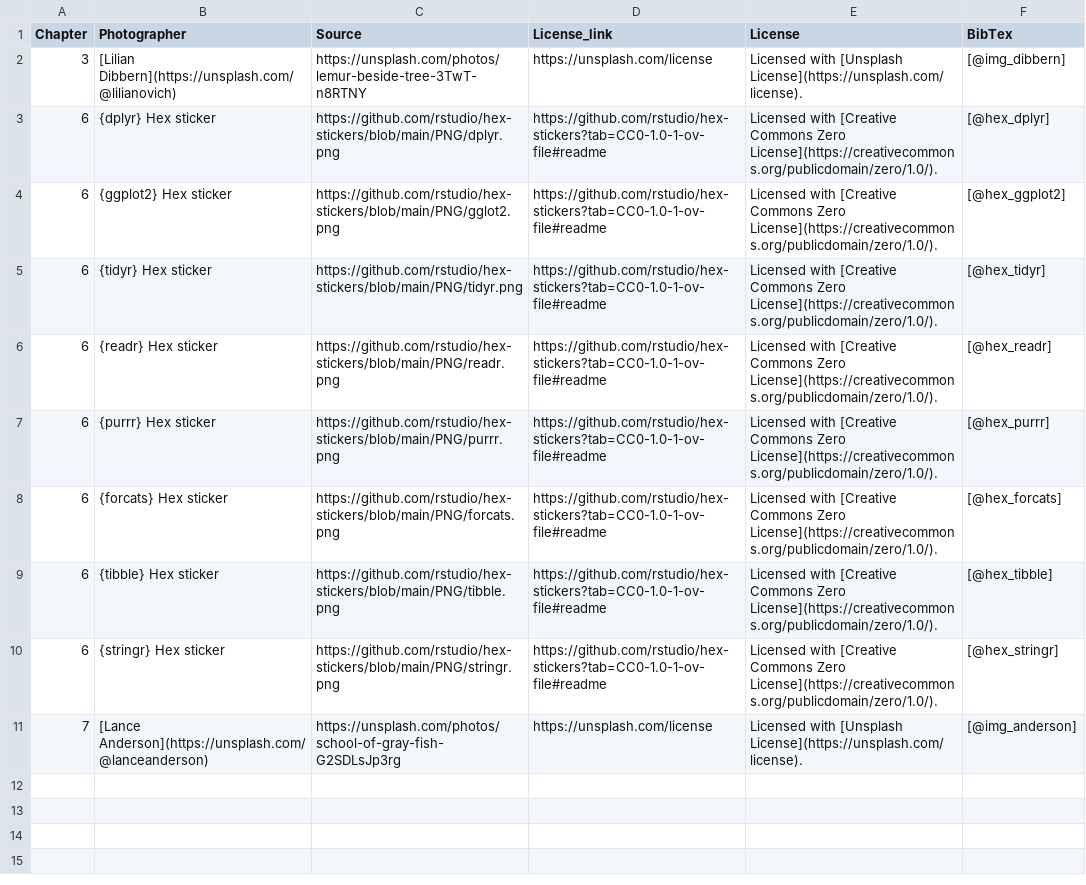
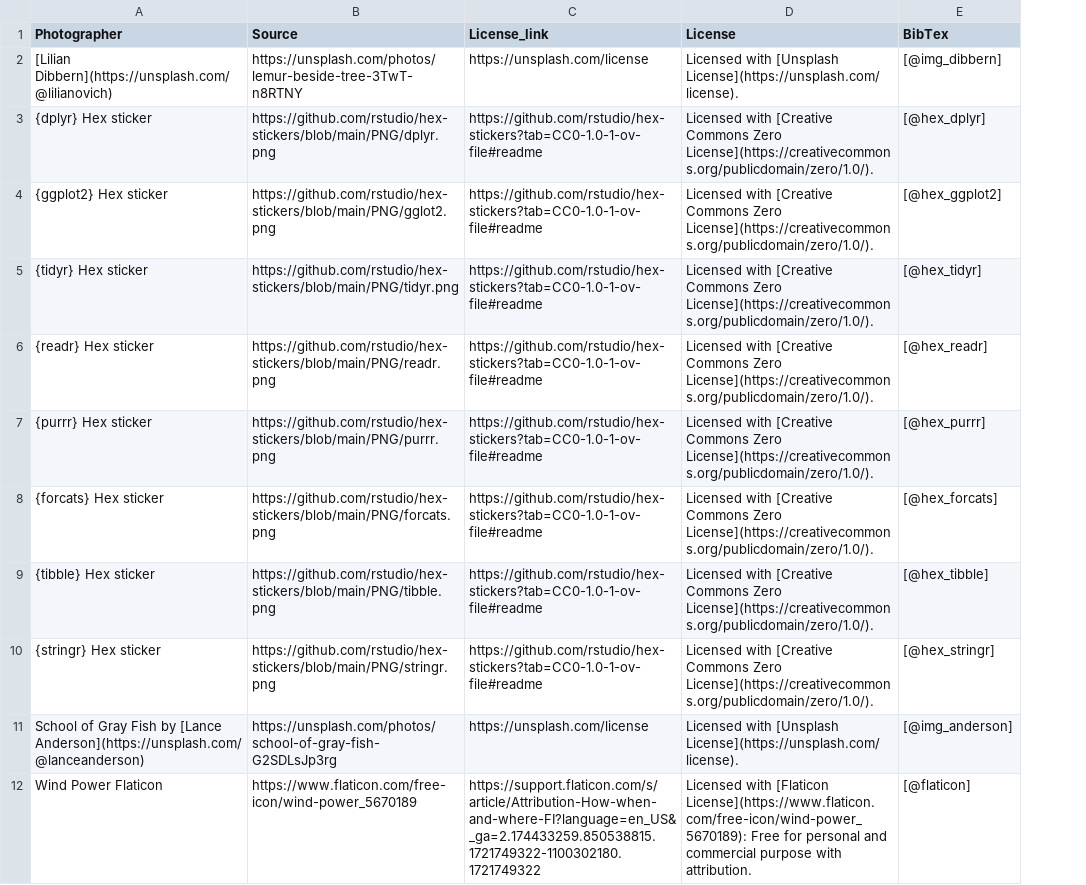
Before and after one commit to nrennie/art-of-viz, a CSV file: images/data.csv, drawn as a sheet; removed rows and columns are numbered as before the commit, all else as after; the diff names each change by its address in the sheet, - before the commit and + after, or states it on an @@ line.

```diff
--- a/images/data.csv
+++ b/images/data.csv
-column A (Chapter), rows 2-11: 3 | 6 | 6 | 6 | 6 | 6 | 6 | 6 | 6 | 7
-A11 (Photographer): [Lance Anderson](https://unsplash.com/@lanceanderson)
+A11 (Photographer): School of Gray Fish by [Lance Anderson](https://unsplash.com/@lanceanderson)
+row 12: Wind Power Flaticon | https://www.flaticon.com/free-icon/wind-power_5670189 | https://support.flaticon.com/s/article/Attribution-How-when-and-where-FI?language=en_US&_ga=2.174433259.850538815.1721749322-1100302180.1721749322 | Licensed with [Flaticon License](https://www.flaticon.com/free-icon/wind-power_5670189): Free for personal and commercial purpose with attribution. | [@flaticon]
```
Also changed, not shown: data/data.csv, 28 other files.
